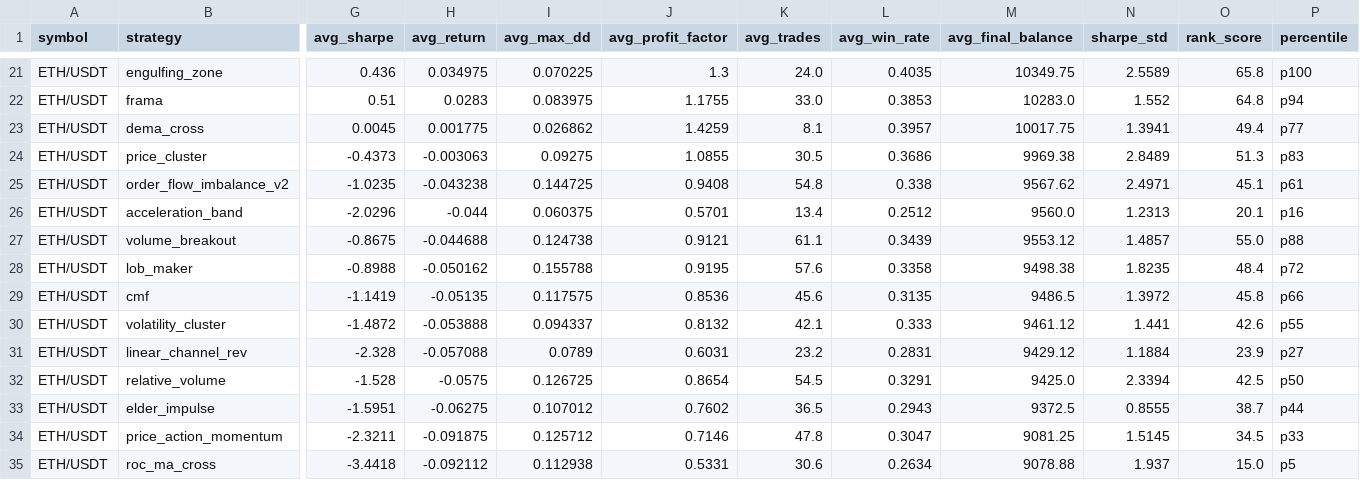
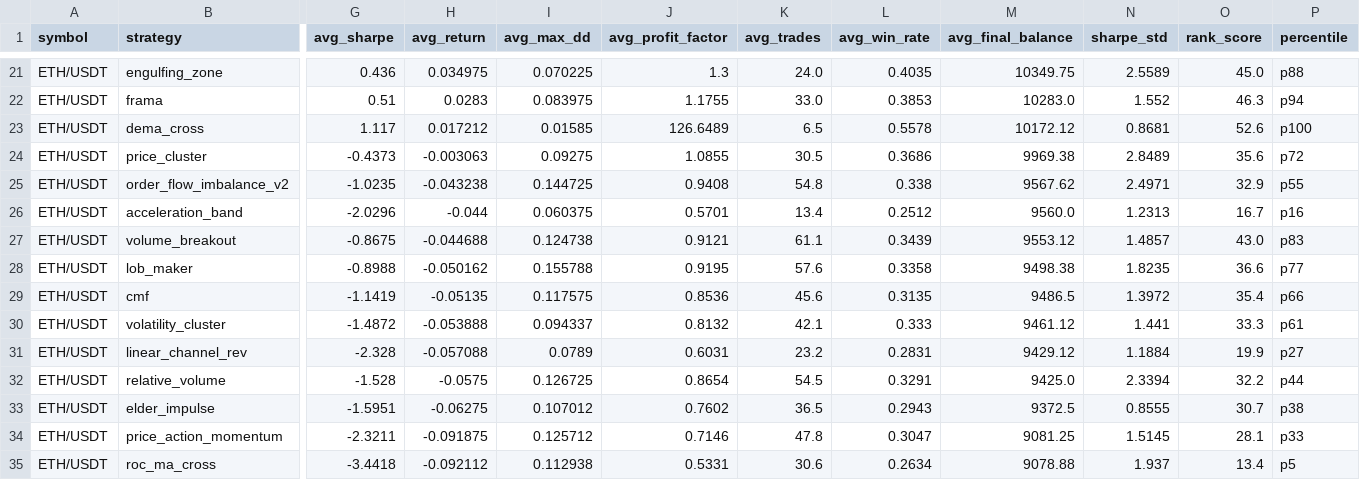
Before and after one commit to tjgus108/Trading, a CSV file: .claude-state/PAPER_SIMULATION_RESULTS.csv, drawn as a sheet; only a part is shown, gaps mark what is left out; the diff covers the shown part only; the diff names each change by its address in the sheet, - before the commit and + after, or states it on an @@ line.

```diff
--- a/.claude-state/PAPER_SIMULATION_RESULTS.csv
+++ b/.claude-state/PAPER_SIMULATION_RESULTS.csv
-O21 (rank_score): 65.8
+O21 (rank_score): 45.0
-P21 (percentile): p100
+P21 (percentile): p88
-O22 (rank_score): 64.8
+O22 (rank_score): 46.3
-G23 (avg_sharpe): 0.0045
+G23 (avg_sharpe): 1.117
-H23 (avg_return): 0.001775
+H23 (avg_return): 0.017212
-I23 (avg_max_dd): 0.026862
+I23 (avg_max_dd): 0.01585
-J23 (avg_profit_factor): 1.4259
+J23 (avg_profit_factor): 126.6489
-K23 (avg_trades): 8.1
+K23 (avg_trades): 6.5
-L23 (avg_win_rate): 0.3957
+L23 (avg_win_rate): 0.5578
-M23 (avg_final_balance): 10017.75
+M23 (avg_final_balance): 10172.12
-N23 (sharpe_std): 1.3941
+N23 (sharpe_std): 0.8681
-O23 (rank_score): 49.4
+O23 (rank_score): 52.6
-P23 (percentile): p77
+P23 (percentile): p100
-O24 (rank_score): 51.3
+O24 (rank_score): 35.6
-P24 (percentile): p83
+P24 (percentile): p72
-O25 (rank_score): 45.1
+O25 (rank_score): 32.9
-P25 (percentile): p61
+P25 (percentile): p55
-O26 (rank_score): 20.1
+O26 (rank_score): 16.7
-O27 (rank_score): 55.0
+O27 (rank_score): 43.0
-P27 (percentile): p88
+P27 (percentile): p83
-O28 (rank_score): 48.4
+O28 (rank_score): 36.6
-P28 (percentile): p72
+P28 (percentile): p77
-O29 (rank_score): 45.8
+O29 (rank_score): 35.4
-O30 (rank_score): 42.6
+O30 (rank_score): 33.3
-P30 (percentile): p55
+P30 (percentile): p61
-O31 (rank_score): 23.9
+O31 (rank_score): 19.9
-O32 (rank_score): 42.5
+O32 (rank_score): 32.2
-P32 (percentile): p50
+P32 (percentile): p44
-O33 (rank_score): 38.7
+O33 (rank_score): 30.7
-P33 (percentile): p44
+P33 (percentile): p38
-O34 (rank_score): 34.5
+O34 (rank_score): 28.1
-O35 (rank_score): 15.0
+O35 (rank_score): 13.4
```
Also changed, not shown: 2 added rows, 2 removed rows and 62 edited cells elsewhere in this file, 9 other files.
